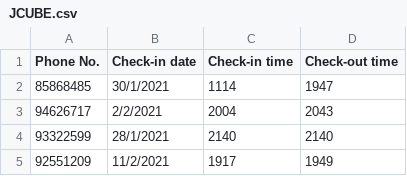
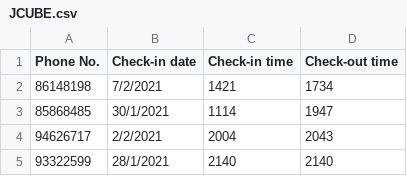
Before and after one commit to jzxr/TraceTogether, a CSV file: Data Sets/Location SE Data/JCUBE.csv, drawn as a sheet; only a part is shown; the shorter side is filled out with more unchanged rows.

Commit message:
Added 86148198

```diff
--- a/Data Sets/Location SE Data/JCUBE.csv
+++ b/Data Sets/Location SE Data/JCUBE.csv
@@ -1,2 +1,3 @@
 Phone No.,Check-in date,Check-in time,Check-out time
+86148198,7/2/2021,1421,1734
 85868485,30/1/2021,1114,1947
```
